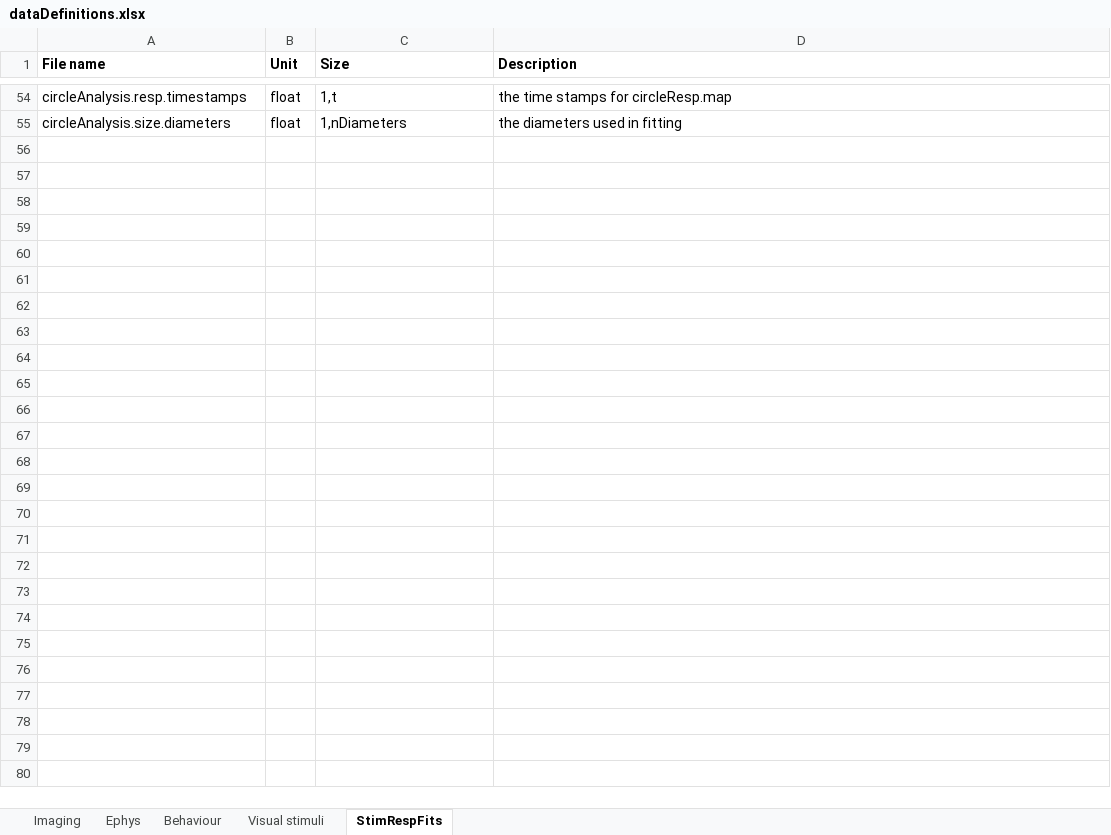
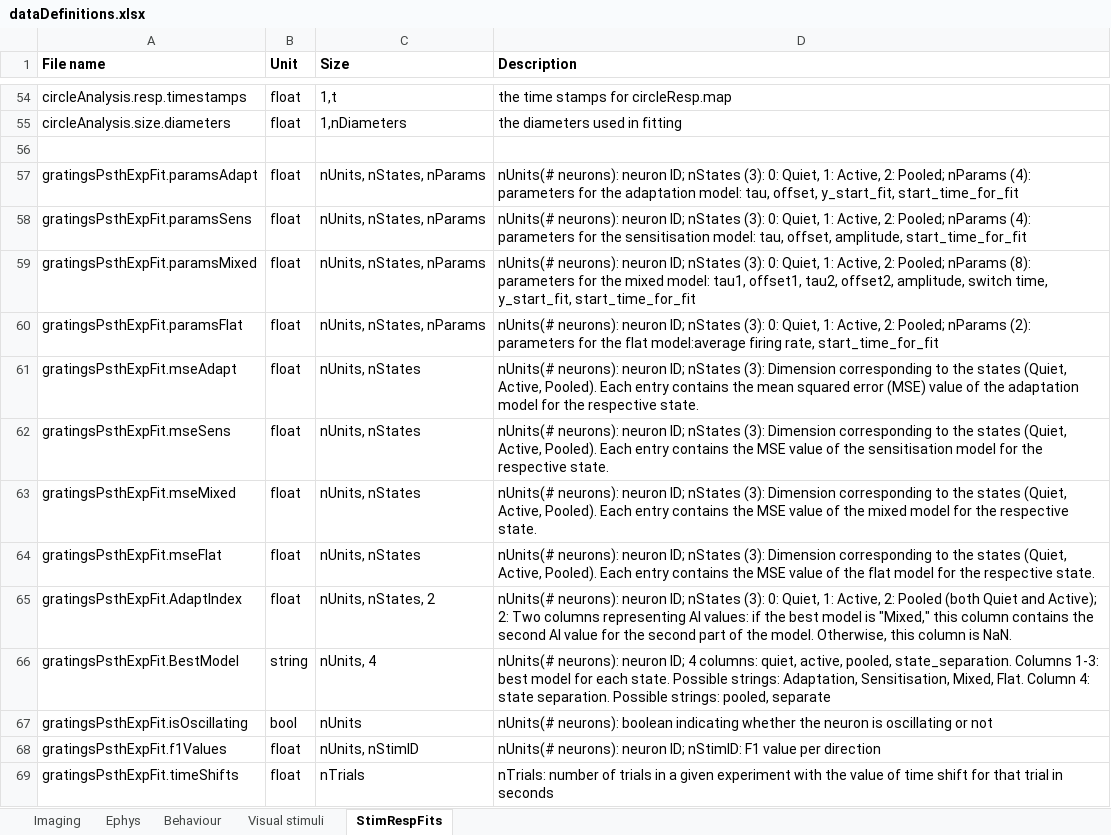
Before and after one commit to Schroeder-Lab/Data, an Excel workbook: dataDefinitions.xlsx, sheet StimRespFits, drawn as a sheet; only a part is shown, gaps mark what is left out; values as stored, in another font and other column widths than the file's, no borders; the diff names each change by its address in the sheet, - before the commit and + after, or states it on an @@ line.

Commit message:
update dataDefinitions
data defs for output files for exponential fitting+oscillations

```diff
--- a/dataDefinitions.xlsx (sheet StimRespFits)
+++ b/dataDefinitions.xlsx (sheet StimRespFits)
+row 56: (empty)
+row 57: gratingsPsthExpFit.paramsAdapt | float | nUnits, nStates, nParams | nUnits(# neurons): neuron ID; nStates (3): 0: Quiet, 1: Active, 2: Pooled; nParams (4): parameters for the adaptation model: tau, offset, y_start_fit, start_time_for_fit
+row 58: gratingsPsthExpFit.paramsSens | float | nUnits, nStates, nParams | nUnits(# neurons): neuron ID; nStates (3): 0: Quiet, 1: Active, 2: Pooled; nParams (4): parameters for the sensitisation model: tau, offset, amplitude, start_time_for_fit
+row 59: gratingsPsthExpFit.paramsMixed | float | nUnits, nStates, nParams | nUnits(# neurons): neuron ID; nStates (3): 0: Quiet, 1: Active, 2: Pooled; nParams (8): parameters for the mixed model: tau1, offset1, tau2, offset2, amplitude, switch time, y_start_fit, start_time_for_fit
+row 60: gratingsPsthExpFit.paramsFlat | float | nUnits, nStates, nParams | nUnits(# neurons): neuron ID; nStates (3): 0: Quiet, 1: Active, 2: Pooled; nParams (2): parameters for the flat model:average firing rate, start_time_for_fit
+row 61: gratingsPsthExpFit.mseAdapt | float | nUnits, nStates | nUnits(# neurons): neuron ID; nStates (3): Dimension corresponding to the states (Quiet, Active, Pooled). Each entry contains the mean squared error (MSE) value of the adaptation model for the respective state.
+row 62: gratingsPsthExpFit.mseSens | float | nUnits, nStates | nUnits(# neurons): neuron ID; nStates (3): Dimension corresponding to the states (Quiet, Active, Pooled). Each entry contains the MSE value of the sensitisation model for the respective state.
+row 63: gratingsPsthExpFit.mseMixed | float | nUnits, nStates | nUnits(# neurons): neuron ID; nStates (3): Dimension corresponding to the states (Quiet, Active, Pooled). Each entry contains the MSE value of the mixed model for the respective state.
+row 64: gratingsPsthExpFit.mseFlat | float | nUnits, nStates | nUnits(# neurons): neuron ID; nStates (3): Dimension corresponding to the states (Quiet, Active, Pooled). Each entry contains the MSE value of the flat model for the respective state.
+row 65: gratingsPsthExpFit.AdaptIndex | float | nUnits, nStates, 2 | nUnits(# neurons): neuron ID; nStates (3): 0: Quiet, 1: Active, 2: Pooled (both Quiet and Active); 2: Two columns representing AI values: if the best model is "Mixed," this column contains the second AI value for the second part of the model. Otherwise, this column is NaN.
+row 66: gratingsPsthExpFit.BestModel | string | nUnits, 4 | nUnits(# neurons): neuron ID; 4 columns: quiet, active, pooled, state_separation. Columns 1-3: best model for each state. Possible strings: Adaptation, Sensitisation, Mixed, Flat. Column 4: state separation. Possible strings: pooled, separate
+row 67: gratingsPsthExpFit.isOscillating | bool | nUnits | nUnits(# neurons): boolean indicating whether the neuron is oscillating or not
+row 68: gratingsPsthExpFit.f1Values | float | nUnits, nStimID | nUnits(# neurons): neuron ID; nStimID: F1 value per direction
+row 69: gratingsPsthExpFit.timeShifts | float | nTrials | nTrials: number of trials in a given experiment with the value of time shift for that trial in seconds
```
